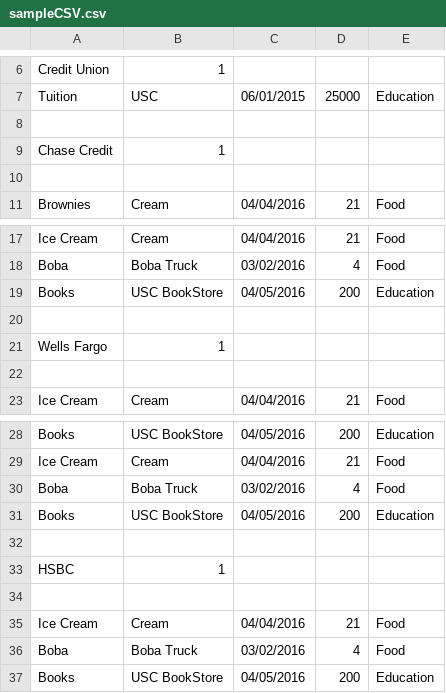
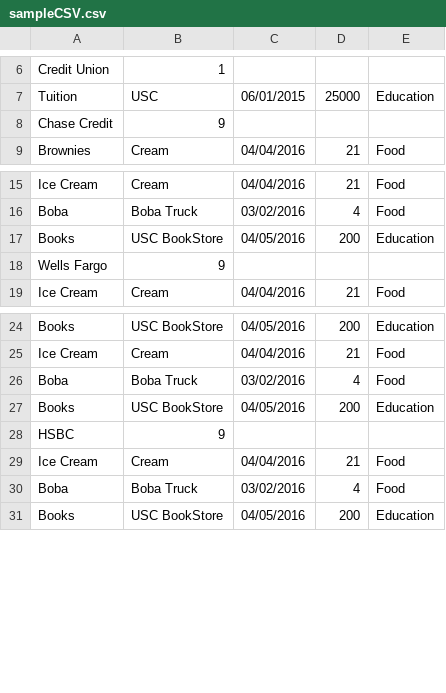
Before and after one commit to sashaspala/CS310-Finance, a CSV file: sampleCSV.csv, drawn as a sheet; only a part is shown, gaps mark what is left out.

Commit message:
fixing session issues

```diff
--- a/sampleCSV.csv
+++ b/sampleCSV.csv
@@ -7,5 +7,3 @@ Credit Union,1
 Tuition,USC,06/01/2015,25000,Education
-
-Chase Credit,1
-
+Chase Credit,9
 Brownies,Cream,04/04/2016,21,Food
@@ -19,5 +17,3 @@ Boba,Boba Truck,03/02/2016,4,Food
 Books,USC BookStore,04/05/2016,200,Education
-
-Wells Fargo,1
-
+Wells Fargo,9
 Ice Cream,Cream,04/04/2016,21,Food
@@ -31,5 +27,3 @@ Boba,Boba Truck,03/02/2016,4,Food
 Books,USC BookStore,04/05/2016,200,Education
-
-HSBC,1
-
+HSBC,9
 Ice Cream,Cream,04/04/2016,21,Food
```
